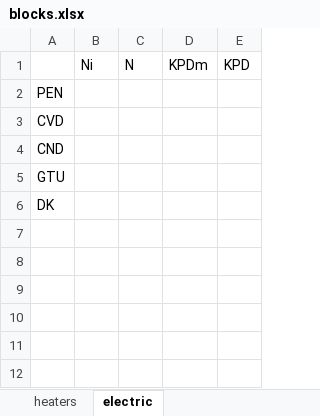
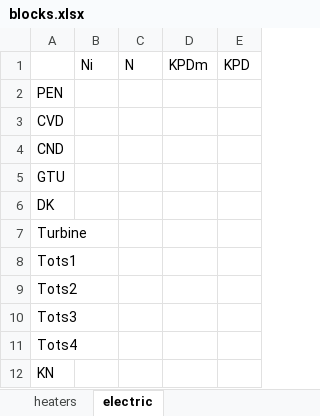
Before and after one commit to maksimovia/GZ, an Excel workbook: blocks.xlsx, sheet electric, drawn as a sheet; values as stored, in another font and other column widths than the file's, no borders; the diff names each change by its address in the sheet, - before the commit and + after, or states it on an @@ line.

```diff
--- a/blocks.xlsx (sheet electric)
+++ b/blocks.xlsx (sheet electric)
+row 7: Turbine
+row 8: Tots1
+row 9: Tots2
+row 10: Tots3
+row 11: Tots4
+row 12: KN
```
Also changed, not shown: Данные для проверки на режимах.xlsx, Модель ПГУ-220Т.xlsm, 3 other files.
